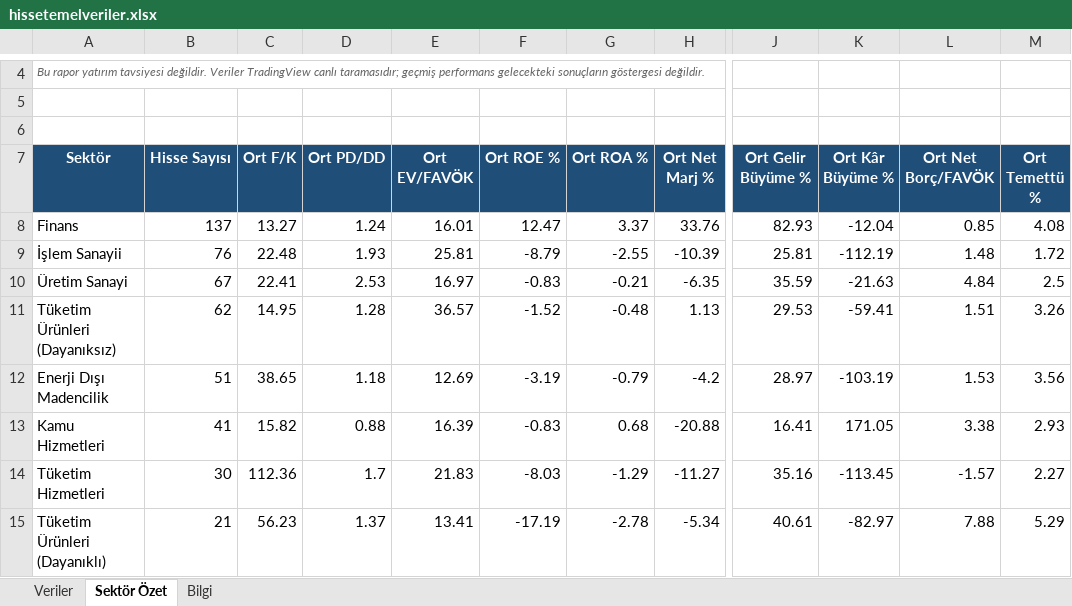
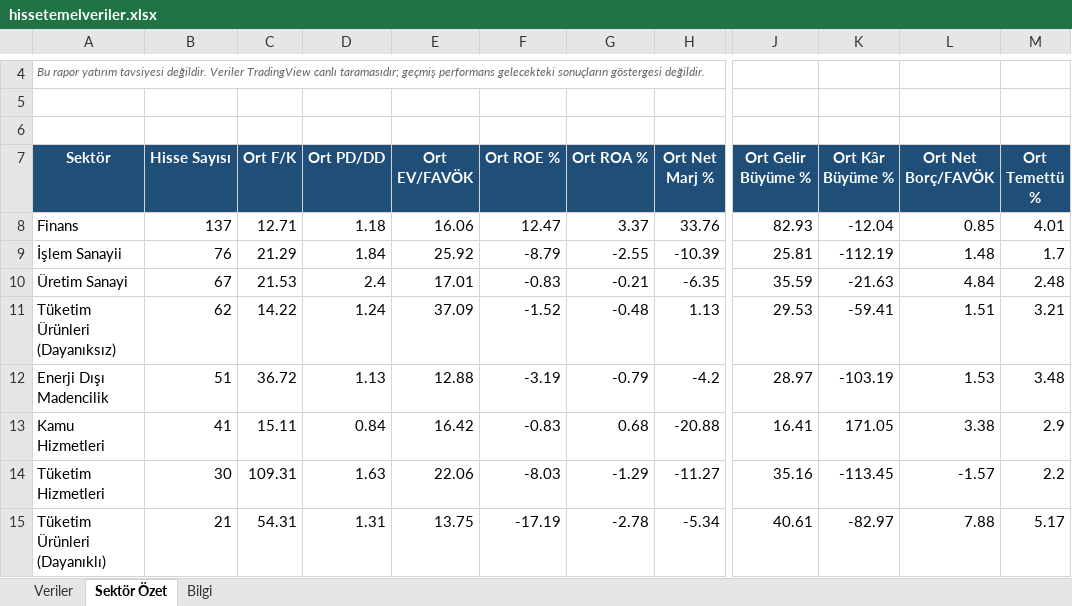
Before and after one commit to fkcengizhan-crypto/BistTemelVeriler, an Excel workbook: Archive/hissetemelveriler.xlsx, sheet Sektör Özet, drawn as a sheet; only a part is shown, gaps mark what is left out; values as stored, in another font and other column widths than the file's, no borders; the diff covers the shown part only; the diff names each change by its address in the sheet, - before the commit and + after, or states it on an @@ line.

```diff
--- a/Archive/hissetemelveriler.xlsx (sheet Sektör Özet)
+++ b/Archive/hissetemelveriler.xlsx (sheet Sektör Özet)
-C8 (Ort F/K): 13.27
+C8 (Ort F/K): 12.71
-D8 (Ort PD/DD): 1.24
+D8 (Ort PD/DD): 1.18
-E8 (Ort EV/FAVÖK): 16.01
+E8 (Ort EV/FAVÖK): 16.06
-M8 (Ort Temettü %): 4.08
+M8 (Ort Temettü %): 4.01
-C9 (Ort F/K): 22.48
+C9 (Ort F/K): 21.29
-D9 (Ort PD/DD): 1.93
+D9 (Ort PD/DD): 1.84
-E9 (Ort EV/FAVÖK): 25.81
+E9 (Ort EV/FAVÖK): 25.92
-M9 (Ort Temettü %): 1.72
+M9 (Ort Temettü %): 1.7
-C10 (Ort F/K): 22.41
+C10 (Ort F/K): 21.53
-D10 (Ort PD/DD): 2.53
+D10 (Ort PD/DD): 2.4
-E10 (Ort EV/FAVÖK): 16.97
+E10 (Ort EV/FAVÖK): 17.01
-M10 (Ort Temettü %): 2.5
+M10 (Ort Temettü %): 2.48
-C11 (Ort F/K): 14.95
+C11 (Ort F/K): 14.22
-D11 (Ort PD/DD): 1.28
+D11 (Ort PD/DD): 1.24
-E11 (Ort EV/FAVÖK): 36.57
+E11 (Ort EV/FAVÖK): 37.09
-M11 (Ort Temettü %): 3.26
+M11 (Ort Temettü %): 3.21
-C12 (Ort F/K): 38.65
+C12 (Ort F/K): 36.72
-D12 (Ort PD/DD): 1.18
+D12 (Ort PD/DD): 1.13
-E12 (Ort EV/FAVÖK): 12.69
+E12 (Ort EV/FAVÖK): 12.88
-M12 (Ort Temettü %): 3.56
+M12 (Ort Temettü %): 3.48
-C13 (Ort F/K): 15.82
+C13 (Ort F/K): 15.11
-D13 (Ort PD/DD): 0.88
+D13 (Ort PD/DD): 0.84
-E13 (Ort EV/FAVÖK): 16.39
+E13 (Ort EV/FAVÖK): 16.42
-M13 (Ort Temettü %): 2.93
+M13 (Ort Temettü %): 2.9
-C14 (Ort F/K): 112.36
+C14 (Ort F/K): 109.31
-D14 (Ort PD/DD): 1.7
+D14 (Ort PD/DD): 1.63
-E14 (Ort EV/FAVÖK): 21.83
+E14 (Ort EV/FAVÖK): 22.06
-M14 (Ort Temettü %): 2.27
+M14 (Ort Temettü %): 2.2
-C15 (Ort F/K): 56.23
+C15 (Ort F/K): 54.31
-D15 (Ort PD/DD): 1.37
+D15 (Ort PD/DD): 1.31
-E15 (Ort EV/FAVÖK): 13.41
+E15 (Ort EV/FAVÖK): 13.75
-M15 (Ort Temettü %): 5.29
+M15 (Ort Temettü %): 5.17
```
Also changed, not shown: 50 edited cells elsewhere in this sheet, sheet Veriler, sheet Bilgi, 1 other file.
